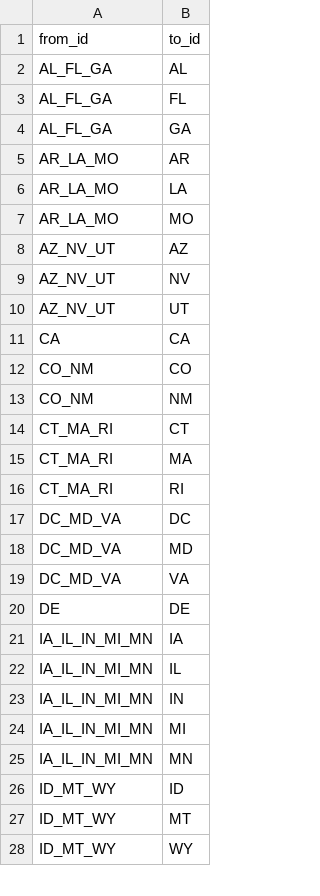
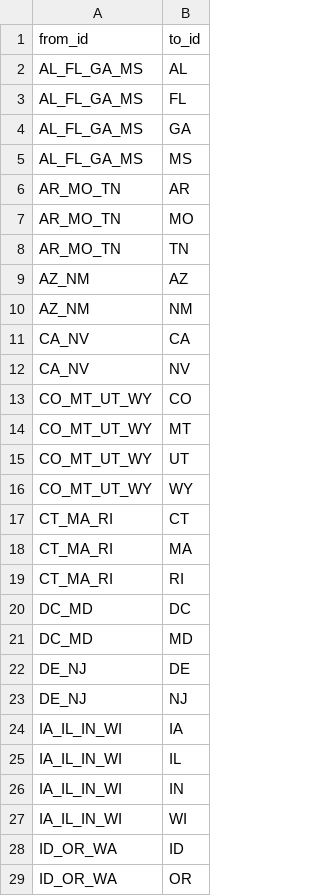
Before and after one commit to dsgrid/dsgrid-legacy-efs-api, a CSV file: dsgrid/dataformat/enumeration_data/loss_state_groups_to_states.csv, drawn as a sheet; only a part is shown; the diff covers the shown part only.

```diff
--- a/dsgrid/dataformat/enumeration_data/loss_state_groups_to_states.csv
+++ b/dsgrid/dataformat/enumeration_data/loss_state_groups_to_states.csv
@@ -1,14 +1,17 @@
 from_id,to_id
-AL_FL_GA,AL
-AL_FL_GA,FL
-AL_FL_GA,GA
-AR_LA_MO,AR
-AR_LA_MO,LA
-AR_LA_MO,MO
-AZ_NV_UT,AZ
-AZ_NV_UT,NV
-AZ_NV_UT,UT
-CA,CA
-CO_NM,CO
-CO_NM,NM
+AL_FL_GA_MS,AL
+AL_FL_GA_MS,FL
+AL_FL_GA_MS,GA
+AL_FL_GA_MS,MS
+AR_MO_TN,AR
+AR_MO_TN,MO
+AR_MO_TN,TN
+AZ_NM,AZ
+AZ_NM,NM
+CA_NV,CA
+CA_NV,NV
+CO_MT_UT_WY,CO
+CO_MT_UT_WY,MT
+CO_MT_UT_WY,UT
+CO_MT_UT_WY,WY
 CT_MA_RI,CT
@@ -16,13 +19,11 @@ CT_MA_RI,MA
 CT_MA_RI,RI
-DC_MD_VA,DC
-DC_MD_VA,MD
-DC_MD_VA,VA
-DE,DE
-IA_IL_IN_MI_MN,IA
-IA_IL_IN_MI_MN,IL
-IA_IL_IN_MI_MN,IN
-IA_IL_IN_MI_MN,MI
-IA_IL_IN_MI_MN,MN
-ID_MT_WY,ID
-ID_MT_WY,MT
-ID_MT_WY,WY
+DC_MD,DC
+DC_MD,MD
+DE_NJ,DE
+DE_NJ,NJ
+IA_IL_IN_WI,IA
+IA_IL_IN_WI,IL
+IA_IL_IN_WI,IN
+IA_IL_IN_WI,WI
+ID_OR_WA,ID
+ID_OR_WA,OR
```
Also changed, not shown: 9 added rows, 10 removed rows and 3 edited cells elsewhere in this file, 7 other files.
